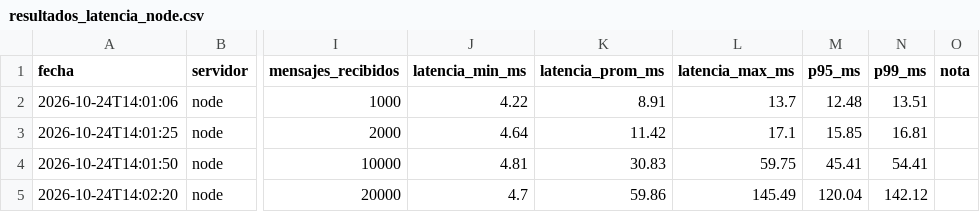
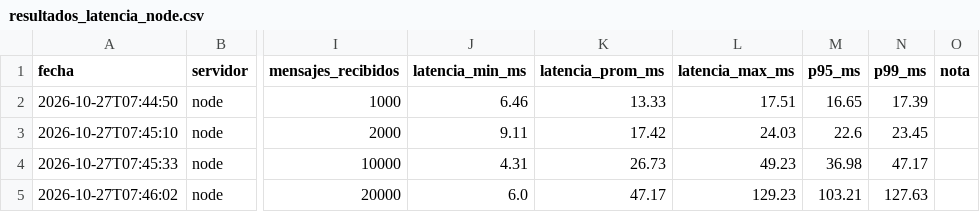
Before and after one commit to Dayana200505/servicios-telematicos-api-node-flask, a CSV file: flask-server/resultados_latencia_node.csv, drawn as a sheet; only a part is shown, gaps mark what is left out; the diff names each change by its address in the sheet, - before the commit and + after, or states it on an @@ line.

Commit message:
feat: pruebas en node y flask

```diff
--- a/flask-server/resultados_latencia_node.csv
+++ b/flask-server/resultados_latencia_node.csv
-A2 (fecha): 2026-10-24T14:01:06
+A2 (fecha): 2026-10-27T07:44:50
-J2 (latencia_min_ms): 4.22
+J2 (latencia_min_ms): 6.46
-K2 (latencia_prom_ms): 8.91
+K2 (latencia_prom_ms): 13.33
-L2 (latencia_max_ms): 13.7
+L2 (latencia_max_ms): 17.51
-M2 (p95_ms): 12.48
+M2 (p95_ms): 16.65
-N2 (p99_ms): 13.51
+N2 (p99_ms): 17.39
-A3 (fecha): 2026-10-24T14:01:25
+A3 (fecha): 2026-10-27T07:45:10
-J3 (latencia_min_ms): 4.64
+J3 (latencia_min_ms): 9.11
-K3 (latencia_prom_ms): 11.42
+K3 (latencia_prom_ms): 17.42
-L3 (latencia_max_ms): 17.1
+L3 (latencia_max_ms): 24.03
-M3 (p95_ms): 15.85
+M3 (p95_ms): 22.6
-N3 (p99_ms): 16.81
+N3 (p99_ms): 23.45
-A4 (fecha): 2026-10-24T14:01:50
+A4 (fecha): 2026-10-27T07:45:33
-J4 (latencia_min_ms): 4.81
+J4 (latencia_min_ms): 4.31
-K4 (latencia_prom_ms): 30.83
+K4 (latencia_prom_ms): 26.73
-L4 (latencia_max_ms): 59.75
+L4 (latencia_max_ms): 49.23
-M4 (p95_ms): 45.41
+M4 (p95_ms): 36.98
-N4 (p99_ms): 54.41
+N4 (p99_ms): 47.17
-A5 (fecha): 2026-10-24T14:02:20
+A5 (fecha): 2026-10-27T07:46:02
-J5 (latencia_min_ms): 4.7
+J5 (latencia_min_ms): 6.0
-K5 (latencia_prom_ms): 59.86
+K5 (latencia_prom_ms): 47.17
-L5 (latencia_max_ms): 145.49
+L5 (latencia_max_ms): 129.23
-M5 (p95_ms): 120.04
+M5 (p95_ms): 103.21
-N5 (p99_ms): 142.12
+N5 (p99_ms): 127.63
```
Also changed, not shown: 15 other files.
